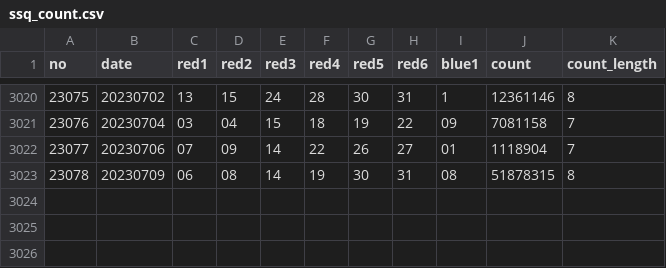
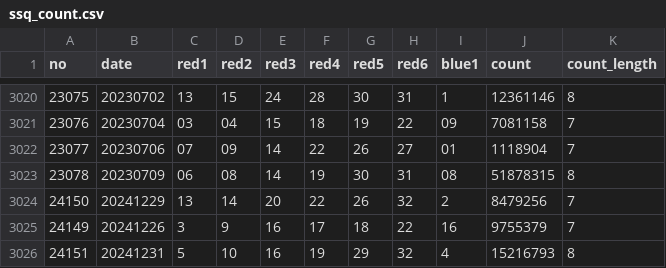
Before and after one commit to huoshuxiao/PythonDemo, a CSV file: src/main/resources/data/ssq_count.csv, drawn as a sheet; only a part is shown, gaps mark what is left out.

```diff
--- a/src/main/resources/data/ssq_count.csv
+++ b/src/main/resources/data/ssq_count.csv
@@ -3023 +3023,4 @@
 23078,20230709,06,08,14,19,30,31,08,51878315,8
+24150,20241229,13,14,20,22,26,32,2,8479256,7
+24149,20241226,3,9,16,17,18,22,16,9755379,7
+24151,20241231,5,10,16,19,29,32,4,15216793,8
```
Also changed, not shown: 3 other files.
